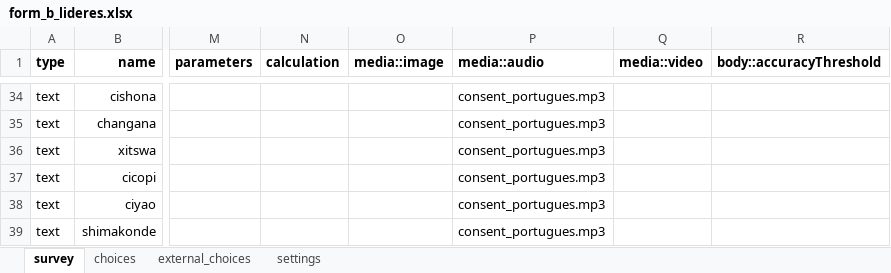
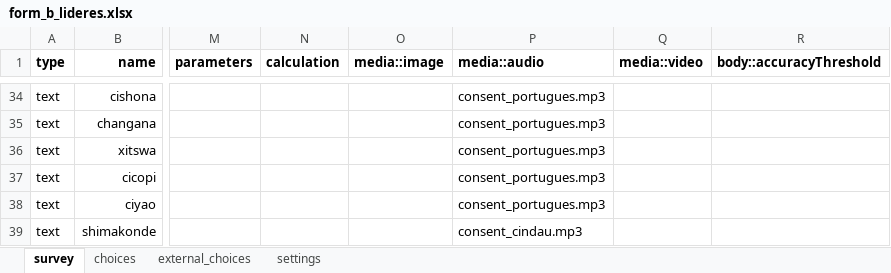
Before and after one commit to TerraFirmaMozambique/odk_forms_land_at_scale, an Excel workbook: xlsx/CaVaTeCo/form_b_lideres.xlsx, sheet survey, drawn as a sheet; only a part is shown, gaps mark what is left out; values as stored, in another font and other column widths than the file's, no borders; the diff covers the shown part only; the diff names each change by its address in the sheet, - before the commit and + after, or states it on an @@ line.

```diff
--- a/xlsx/CaVaTeCo/form_b_lideres.xlsx (sheet survey)
+++ b/xlsx/CaVaTeCo/form_b_lideres.xlsx (sheet survey)
-P39 (media::audio): consent_portugues.mp3
+P39 (media::audio): consent_cindau.mp3
```
Also changed, not shown: 1 added row and 1 edited cell elsewhere in this sheet, sheet settings, xlsx/CaVaTeCo/form_g_registo_membros.xlsx, xlsx/CaVaTeCo/form_n_devolucao.xlsx, 16 other files.
